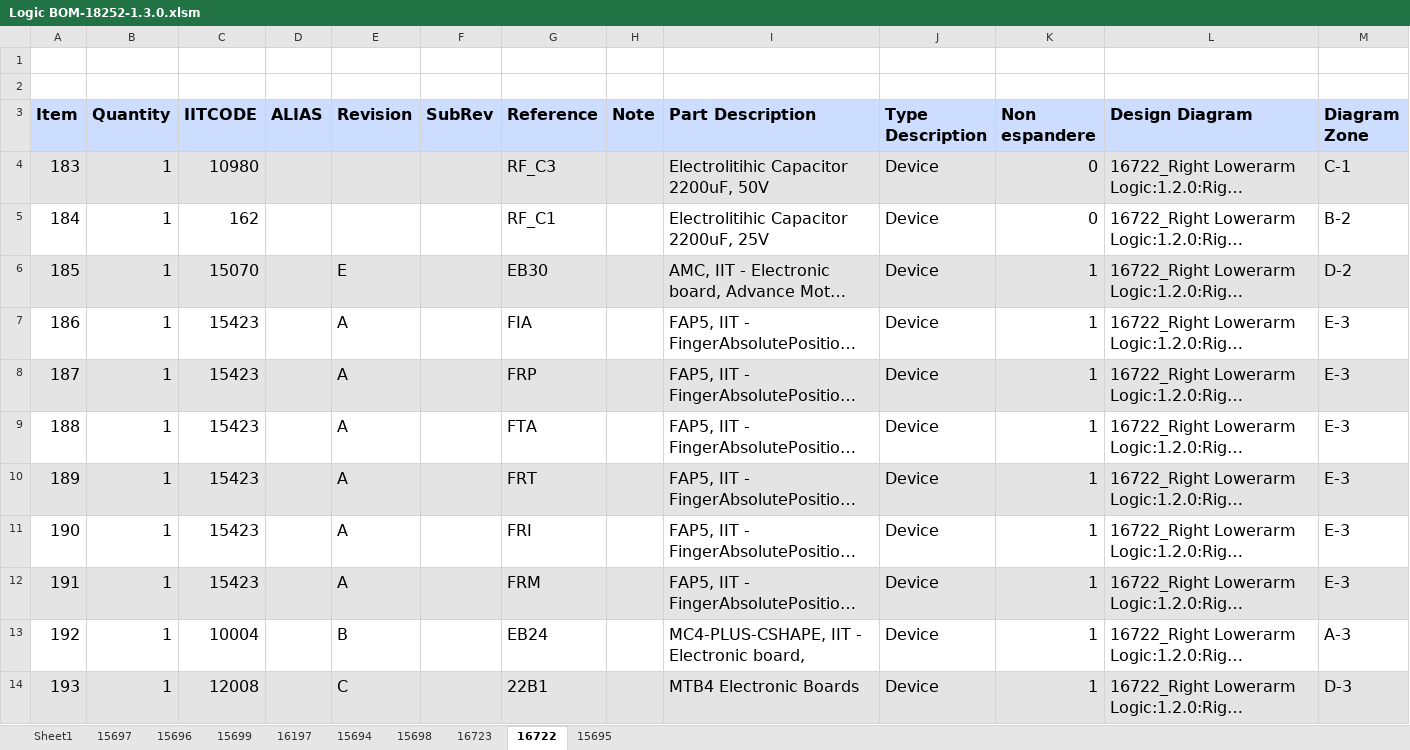
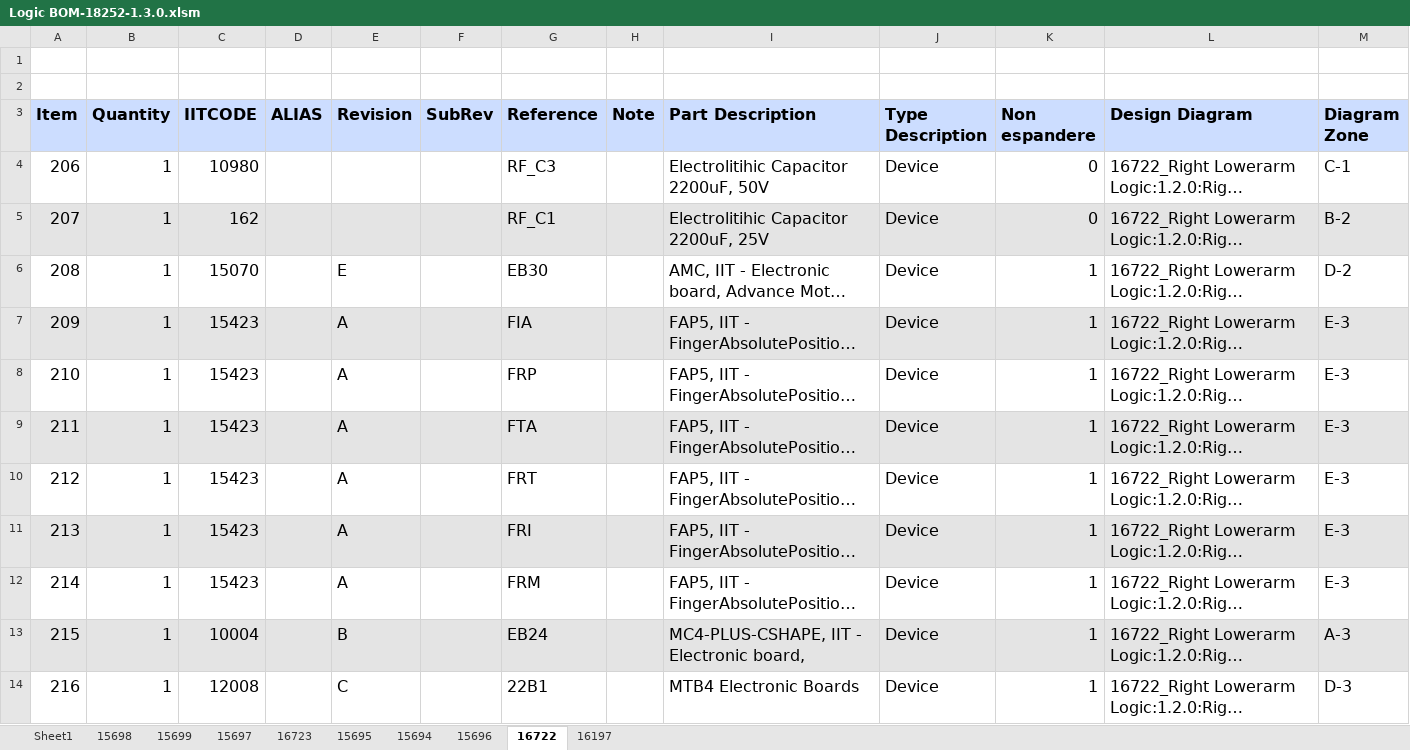
Before and after one commit to icub-tech-iit/electronics-wiring-public, an Excel workbook: ergocub1/ergocub1.3/bom/logic/Logic BOM-18252-1.3.0.xlsm, sheet 16722, drawn as a sheet; only a part is shown; long unchanged cells end in …; values as stored, in another font and other column widths than the file's, no borders; the diff covers the shown part only; the diff names each change by its address in the sheet, - before the commit and + after, or states it on an @@ line.

```diff
--- a/ergocub1/ergocub1.3/bom/logic/Logic BOM-18252-1.3.0.xlsm (sheet 16722)
+++ b/ergocub1/ergocub1.3/bom/logic/Logic BOM-18252-1.3.0.xlsm (sheet 16722)
@@ sheet tab order changed: Sheet1 | 15698 | 15699 | 15697 | 16723 | 15695 | 15694 | 15696 | 16722 | 16197 @@
-A4 (Item): 183
+A4 (Item): 206
-A4:M4 fill: #E4E4E4
+A4:M4 fill: none
-A5 (Item): 184
+A5 (Item): 207
-A5:M5 fill: none
+A5:M5 fill: #E4E4E4
-A6 (Item): 185
+A6 (Item): 208
-A6:M6 fill: #E4E4E4
+A6:M6 fill: none
-A7 (Item): 186
+A7 (Item): 209
-A7:M7 fill: none
+A7:M7 fill: #E4E4E4
-A8 (Item): 187
+A8 (Item): 210
-A8:M8 fill: #E4E4E4
+A8:M8 fill: none
-A9 (Item): 188
+A9 (Item): 211
-A9:M9 fill: none
+A9:M9 fill: #E4E4E4
-A10 (Item): 189
+A10 (Item): 212
-A10:M10 fill: #E4E4E4
+A10:M10 fill: none
-A11 (Item): 190
+A11 (Item): 213
-A11:M11 fill: none
+A11:M11 fill: #E4E4E4
-A12 (Item): 191
+A12 (Item): 214
-A12:M12 fill: #E4E4E4
+A12:M12 fill: none
-A13 (Item): 192
+A13 (Item): 215
-A13:M13 fill: none
+A13:M13 fill: #E4E4E4
-A14 (Item): 193
+A14 (Item): 216
-A14:M14 fill: #E4E4E4
+A14:M14 fill: none
```
Also changed, not shown: 1 added row, 1 removed row and 13 edited cells elsewhere in this sheet, sheet Sheet1, sheet 15694, sheet 16723, sheet 15696, sheet 15695, sheet 15698, 3 more sheets, charts or pictures, 49 other files.
